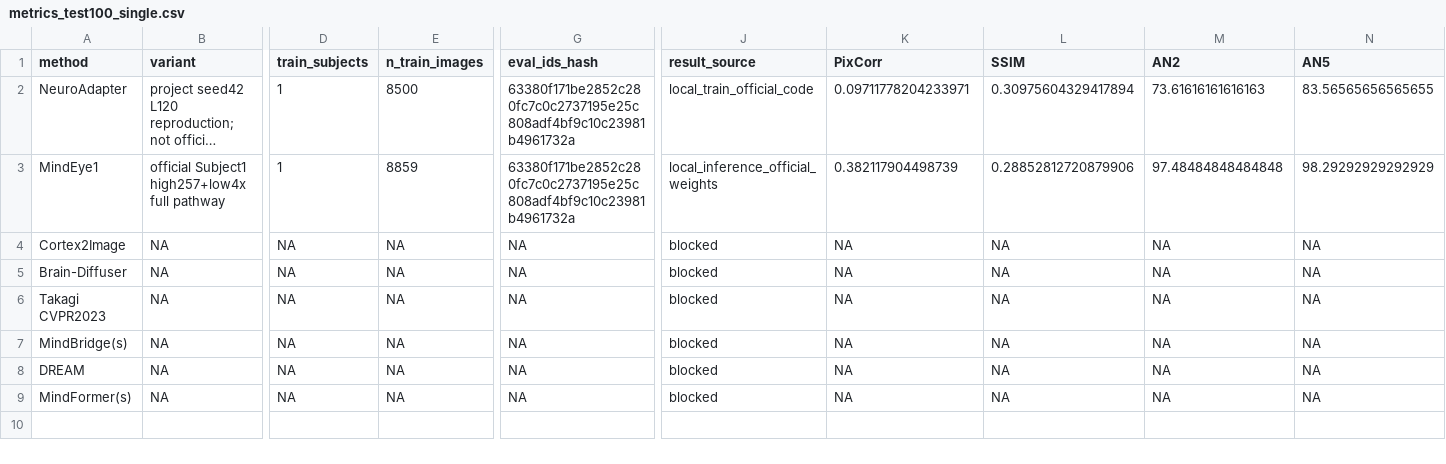
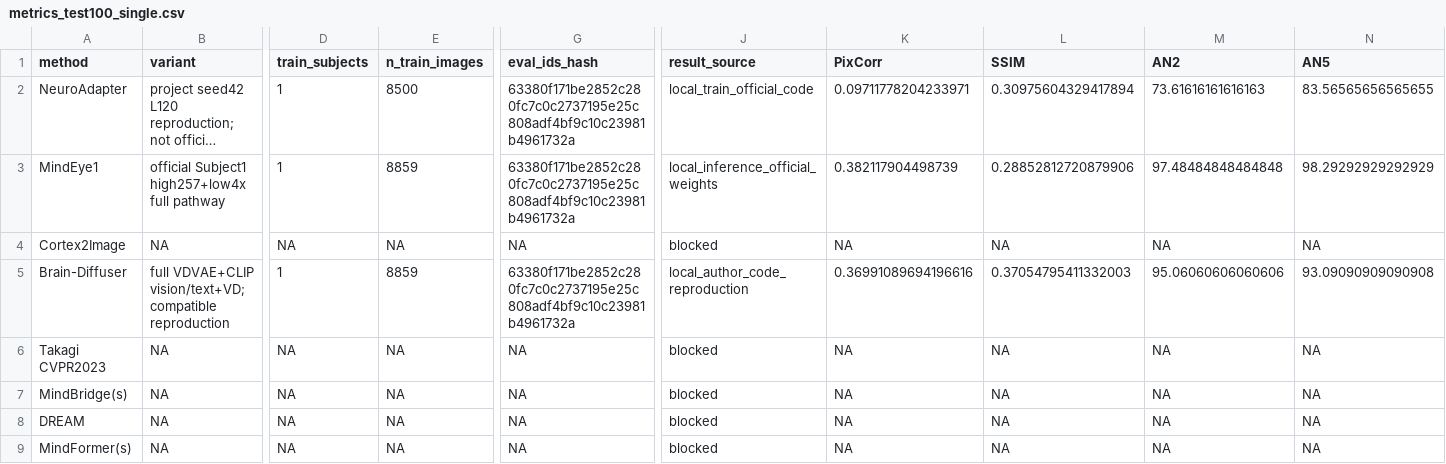
Before and after one commit to GeYugong/neuroadapter-author-first, a CSV file: benchmarks/subj01-v1/metrics_test100_single.csv, drawn as a sheet; only a part is shown, gaps mark what is left out; long unchanged cells end in …; the diff covers the shown part only; the diff names each change by its address in the sheet, - before the commit and + after, or states it on an @@ line.

Commit message:
feat(benchmark): publish full Brain-Diffuser comparison

```diff
--- a/benchmarks/subj01-v1/metrics_test100_single.csv
+++ b/benchmarks/subj01-v1/metrics_test100_single.csv
-B5 (variant): NA
+B5 (variant): full VDVAE+CLIP vision/text+VD; compatible reproduction
-D5 (train_subjects): NA
+D5 (train_subjects): 1
-E5 (n_train_images): NA
+E5 (n_train_images): 8859
-G5 (eval_ids_hash): NA
+G5 (eval_ids_hash): 63380f171be2852c280fc7c0c2737195e25c808adf4bf9c10c23981b4961732a
-J5 (result_source): blocked
+J5 (result_source): local_author_code_reproduction
-K5 (PixCorr): NA
+K5 (PixCorr): 0.36991089694196616
-L5 (SSIM): NA
+L5 (SSIM): 0.37054795411332003
-M5 (AN2): NA
+M5 (AN2): 95.06060606060606
-N5 (AN5): NA
+N5 (AN5): 93.09090909090908
```
Also changed, not shown: 7 edited cells elsewhere in this file, benchmarks/subj01-v1/metrics_testfull_single.csv, benchmarks/subj01-v1/resource_status.csv, 5 other files.
